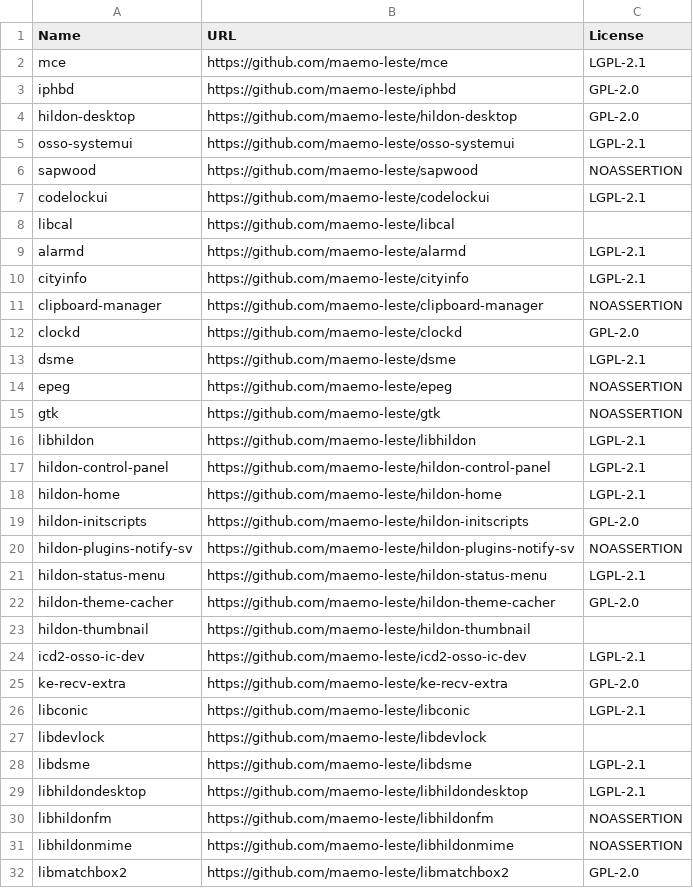
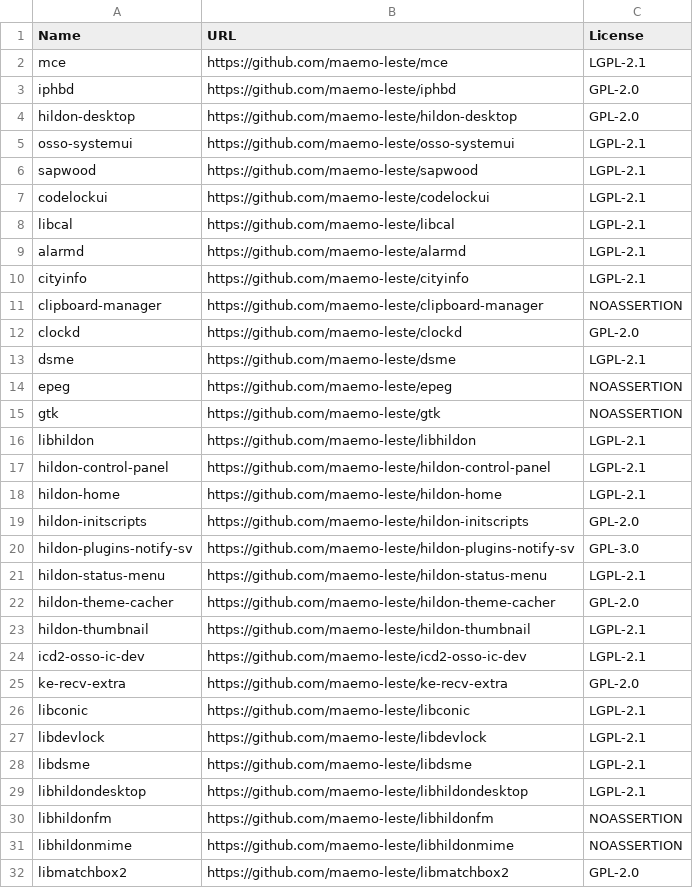
Before and after one commit to maemo-leste/documents, a CSV file: bom.csv, drawn as a sheet; only a part is shown.

Commit message:
Update

```diff
--- a/bom.csv
+++ b/bom.csv
@@ -5,5 +5,5 @@ hildon-desktop,https://github.com/maemo-leste/hildon-desktop,GPL-2.0
 osso-systemui,https://github.com/maemo-leste/osso-systemui,LGPL-2.1
-sapwood,https://github.com/maemo-leste/sapwood,NOASSERTION
+sapwood,https://github.com/maemo-leste/sapwood,LGPL-2.1
 codelockui,https://github.com/maemo-leste/codelockui,LGPL-2.1
-libcal,https://github.com/maemo-leste/libcal,
+libcal,https://github.com/maemo-leste/libcal,LGPL-2.1
 alarmd,https://github.com/maemo-leste/alarmd,LGPL-2.1
@@ -19,6 +19,6 @@ hildon-home,https://github.com/maemo-leste/hildon-home,LGPL-2.1
 hildon-initscripts,https://github.com/maemo-leste/hildon-initscripts,GPL-2.0
-hildon-plugins-notify-sv,https://github.com/maemo-leste/hildon-plugins-notify-sv,NOASSERTION
+hildon-plugins-notify-sv,https://github.com/maemo-leste/hildon-plugins-notify-sv,GPL-3.0
 hildon-status-menu,https://github.com/maemo-leste/hildon-status-menu,LGPL-2.1
 hildon-theme-cacher,https://github.com/maemo-leste/hildon-theme-cacher,GPL-2.0
-hildon-thumbnail,https://github.com/maemo-leste/hildon-thumbnail,
+hildon-thumbnail,https://github.com/maemo-leste/hildon-thumbnail,LGPL-2.1
 icd2-osso-ic-dev,https://github.com/maemo-leste/icd2-osso-ic-dev,LGPL-2.1
@@ -26,3 +26,3 @@ ke-recv-extra,https://github.com/maemo-leste/ke-recv-extra,GPL-2.0
 libconic,https://github.com/maemo-leste/libconic,LGPL-2.1
-libdevlock,https://github.com/maemo-leste/libdevlock,
+libdevlock,https://github.com/maemo-leste/libdevlock,LGPL-2.1
 libdsme,https://github.com/maemo-leste/libdsme,LGPL-2.1
```
